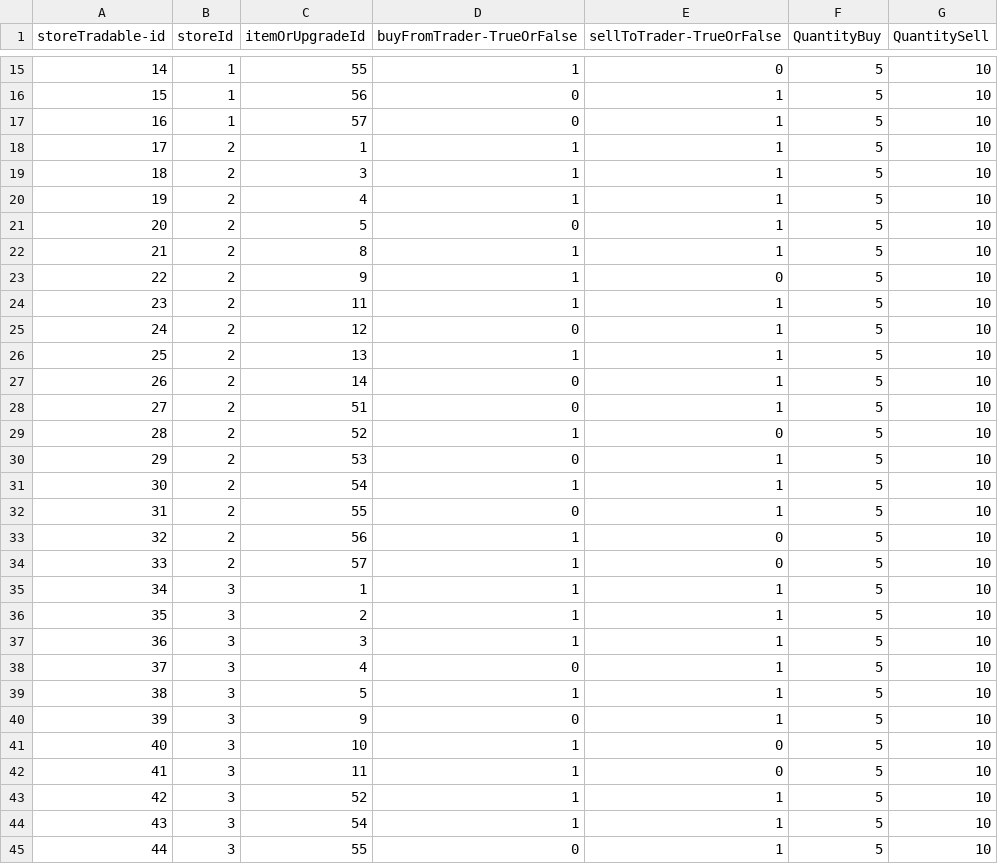
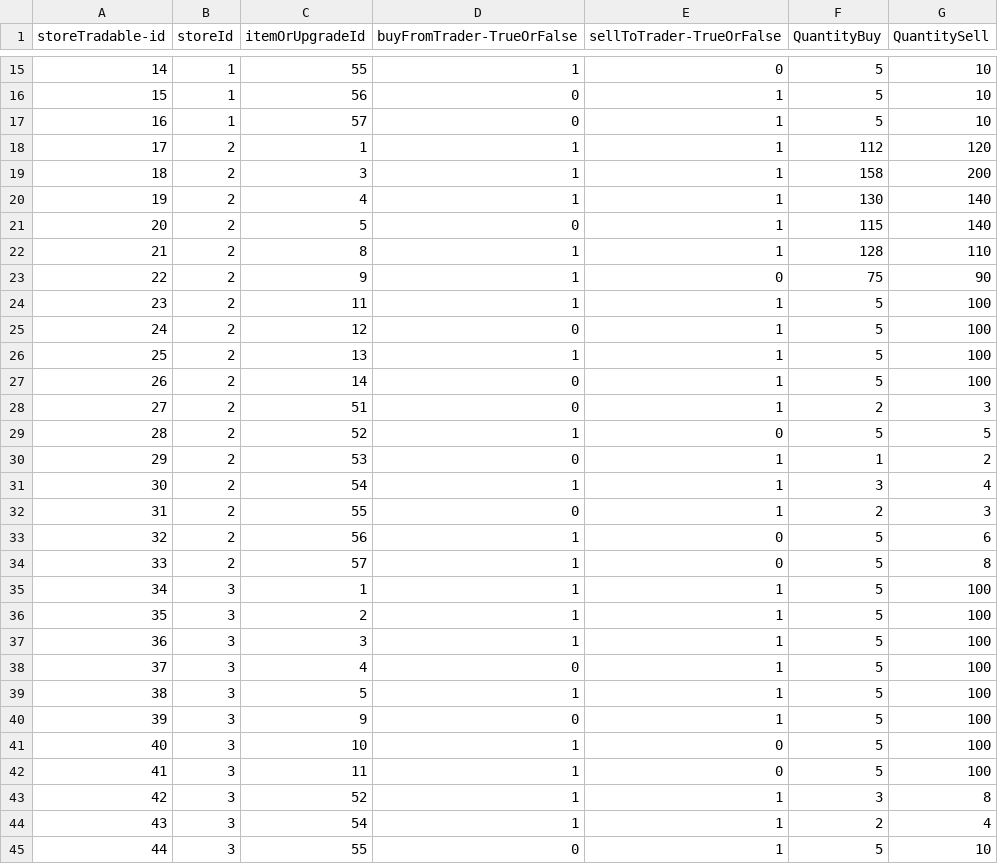
Before and after one commit to HeloisaBalzaretti/IslandTrader, a CSV file: src/repository/csvFiles/storeRelationshipItemUpgrade.csv, drawn as a sheet; only a part is shown, gaps mark what is left out; the diff covers the shown part only.

```diff
--- a/src/repository/csvFiles/storeRelationshipItemUpgrade.csv
+++ b/src/repository/csvFiles/storeRelationshipItemUpgrade.csv
@@ -17,29 +17,29 @@ storeTradable-id|storeId|itemOrUpgradeId|buyFromTrader-TrueOrFalse|sellToTrader-
 16|1|57|0|1|5|10
-17|2|1|1|1|5|10
-18|2|3|1|1|5|10
-19|2|4|1|1|5|10
-20|2|5|0|1|5|10
-21|2|8|1|1|5|10
-22|2|9|1|0|5|10
-23|2|11|1|1|5|10
-24|2|12|0|1|5|10
-25|2|13|1|1|5|10
-26|2|14|0|1|5|10
-27|2|51|0|1|5|10
-28|2|52|1|0|5|10
-29|2|53|0|1|5|10
-30|2|54|1|1|5|10
-31|2|55|0|1|5|10
-32|2|56|1|0|5|10
-33|2|57|1|0|5|10
-34|3|1|1|1|5|10
-35|3|2|1|1|5|10
-36|3|3|1|1|5|10
-37|3|4|0|1|5|10
-38|3|5|1|1|5|10
-39|3|9|0|1|5|10
-40|3|10|1|0|5|10
-41|3|11|1|0|5|10
-42|3|52|1|1|5|10
-43|3|54|1|1|5|10
+17|2|1|1|1|112|120
+18|2|3|1|1|158|200
+19|2|4|1|1|130|140
+20|2|5|0|1|115|140
+21|2|8|1|1|128|110
+22|2|9|1|0|75|90
+23|2|11|1|1|5|100
+24|2|12|0|1|5|100
+25|2|13|1|1|5|100
+26|2|14|0|1|5|100
+27|2|51|0|1|2|3
+28|2|52|1|0|5|5
+29|2|53|0|1|1|2
+30|2|54|1|1|3|4
+31|2|55|0|1|2|3
+32|2|56|1|0|5|6
+33|2|57|1|0|5|8
+34|3|1|1|1|5|100
+35|3|2|1|1|5|100
+36|3|3|1|1|5|100
+37|3|4|0|1|5|100
+38|3|5|1|1|5|100
+39|3|9|0|1|5|100
+40|3|10|1|0|5|100
+41|3|11|1|0|5|100
+42|3|52|1|1|3|8
+43|3|54|1|1|2|4
 44|3|55|0|1|5|10
```
Also changed, not shown: 57 edited cells elsewhere in this file, src/repository/csvFiles/ships.csv, 19 other files.
